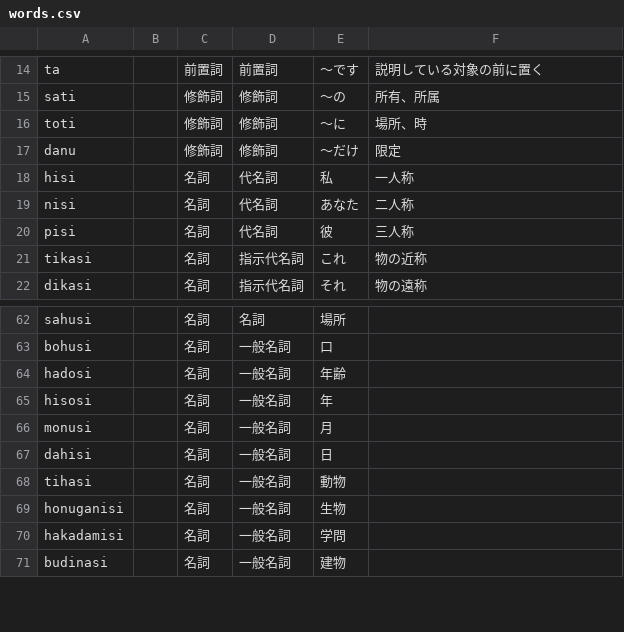
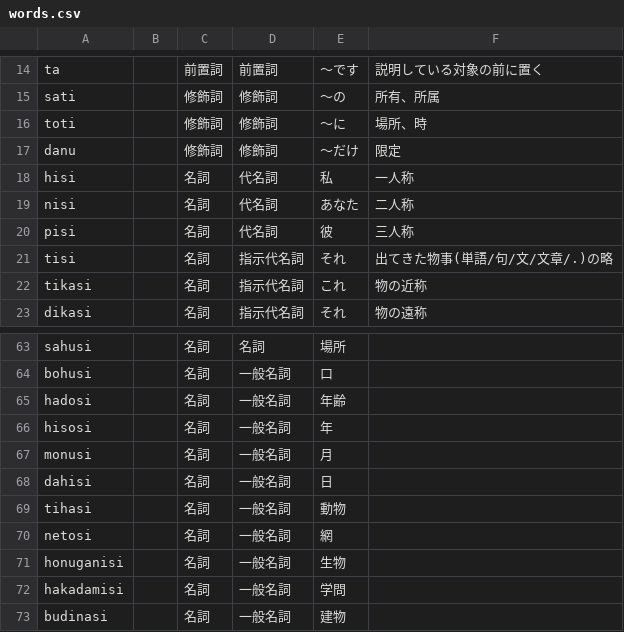
Before and after one commit to yuyasurarin/mylang, a CSV file: nlhc/words.csv, drawn as a sheet; only a part is shown, gaps mark what is left out.

Commit message:
change a little

```diff
--- a/nlhc/words.csv
+++ b/nlhc/words.csv
@@ -20,2 +20,3 @@ nisi,,名詞,代名詞,あなた,二人称
 pisi,,名詞,代名詞,彼,三人称
+tisi,,名詞,指示代名詞,それ,出てきた物事(単語/句/文/文章/.)の略
 tikasi,,名詞,指示代名詞,これ,物の近称
@@ -68,2 +69,3 @@ dahisi,,名詞,一般名詞,日,
 tihasi,,名詞,一般名詞,動物,
+netosi,,名詞,一般名詞,網,
 honuganisi,,名詞,一般名詞,生物,
```
